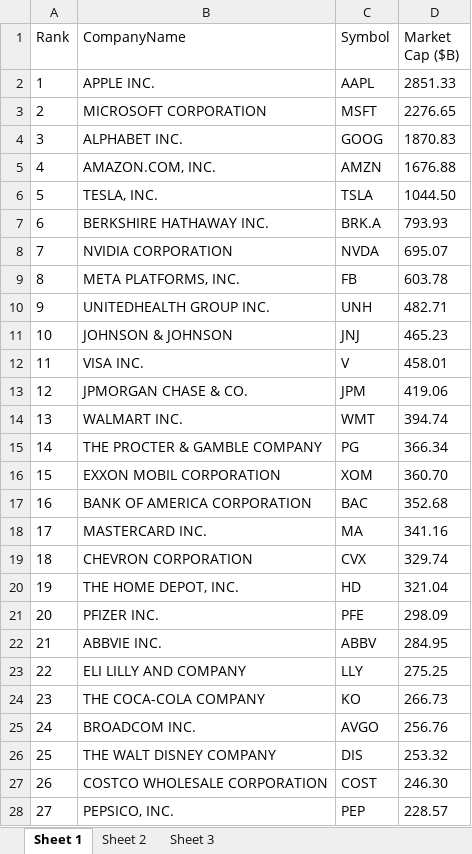
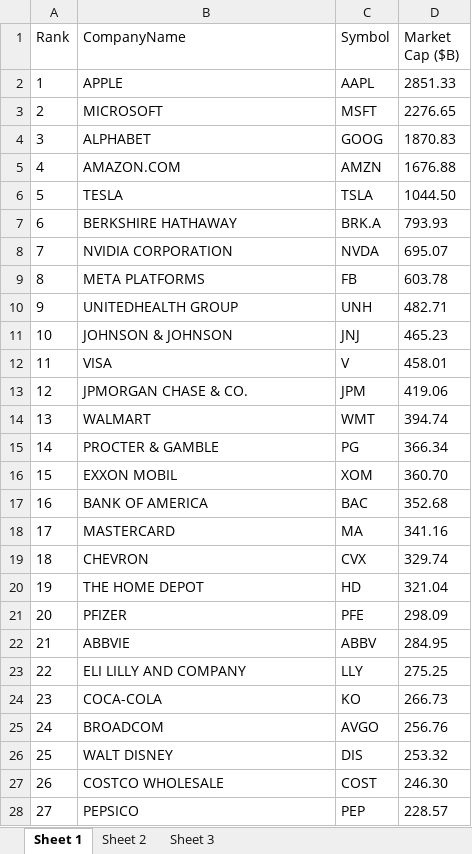
Before and after one commit to ShirouYashaGintoki/StockSystem, an Excel workbook: tickers2.xlsx, sheet Sheet 1, drawn as a sheet; only a part is shown; values as stored, in another font and other column widths than the file's, no borders; the diff covers the shown part only; the diff names each change by its address in the sheet, - before the commit and + after, or states it on an @@ line.

```diff
--- a/tickers2.xlsx (sheet Sheet 1)
+++ b/tickers2.xlsx (sheet Sheet 1)
-B2 (CompanyName): APPLE INC.
+B2 (CompanyName): APPLE
-B3 (CompanyName): MICROSOFT CORPORATION
+B3 (CompanyName): MICROSOFT
-B4 (CompanyName): ALPHABET INC.
+B4 (CompanyName): ALPHABET
-B5 (CompanyName): AMAZON.COM, INC.
+B5 (CompanyName): AMAZON.COM
-B6 (CompanyName): TESLA, INC.
+B6 (CompanyName): TESLA
-B7 (CompanyName): BERKSHIRE HATHAWAY INC.
+B7 (CompanyName): BERKSHIRE HATHAWAY
-B9 (CompanyName): META PLATFORMS, INC.
+B9 (CompanyName): META PLATFORMS
-B10 (CompanyName): UNITEDHEALTH GROUP INC.
+B10 (CompanyName): UNITEDHEALTH GROUP
-B12 (CompanyName): VISA INC.
+B12 (CompanyName): VISA
-B14 (CompanyName): WALMART INC.
+B14 (CompanyName): WALMART
-B15 (CompanyName): THE PROCTER & GAMBLE COMPANY
+B15 (CompanyName): PROCTER & GAMBLE
-B16 (CompanyName): EXXON MOBIL CORPORATION
+B16 (CompanyName): EXXON MOBIL
-B17 (CompanyName): BANK OF AMERICA CORPORATION
+B17 (CompanyName): BANK OF AMERICA
-B18 (CompanyName): MASTERCARD INC.
+B18 (CompanyName): MASTERCARD
-B19 (CompanyName): CHEVRON CORPORATION
+B19 (CompanyName): CHEVRON
-B20 (CompanyName): THE HOME DEPOT, INC.
+B20 (CompanyName): THE HOME DEPOT
-B21 (CompanyName): PFIZER INC.
+B21 (CompanyName): PFIZER
-B22 (CompanyName): ABBVIE INC.
+B22 (CompanyName): ABBVIE
-B24 (CompanyName): THE COCA-COLA COMPANY
+B24 (CompanyName): COCA-COLA
-B25 (CompanyName): BROADCOM INC.
+B25 (CompanyName): BROADCOM
-B26 (CompanyName): THE WALT DISNEY COMPANY
+B26 (CompanyName): WALT DISNEY
-B27 (CompanyName): COSTCO WHOLESALE CORPORATION
+B27 (CompanyName): COSTCO WHOLESALE
-B28 (CompanyName): PEPSICO, INC.
+B28 (CompanyName): PEPSICO
```
Also changed, not shown: 17 edited cells elsewhere in this sheet, 4 other files.
